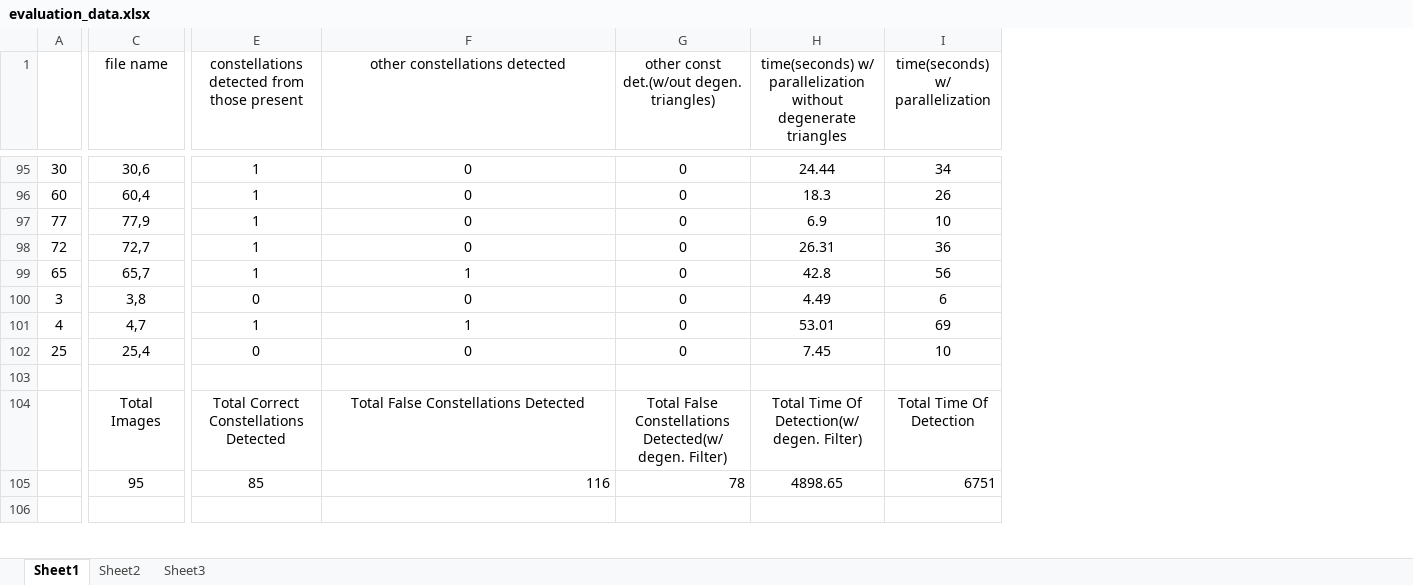
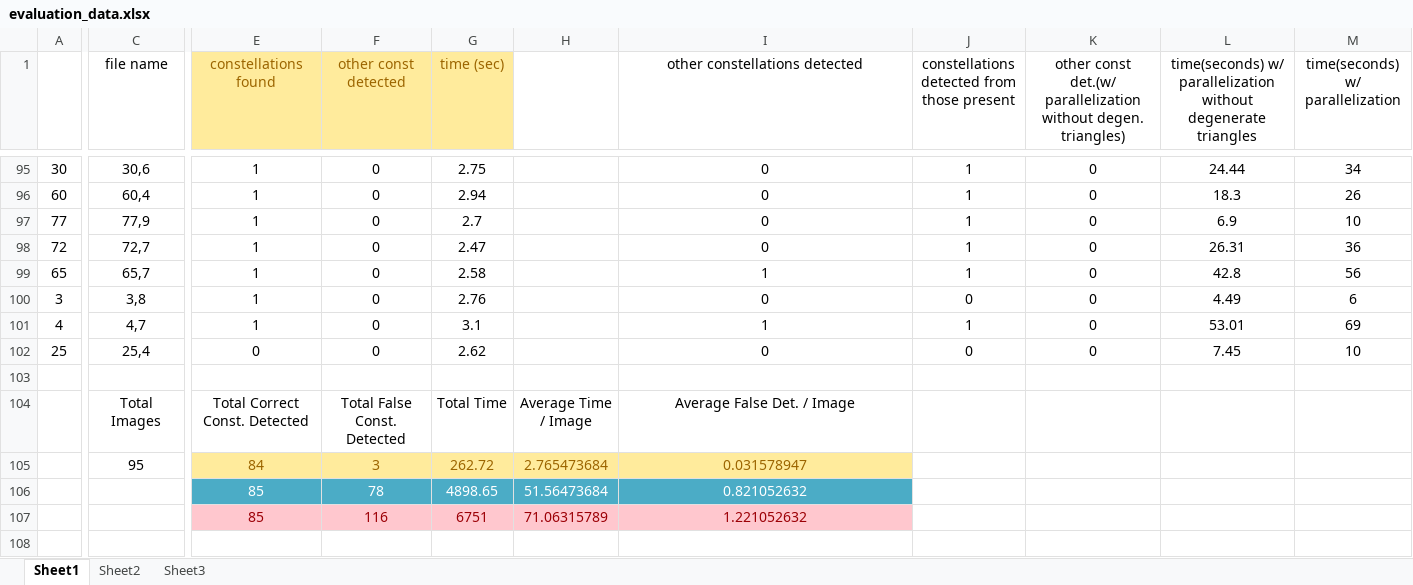
Before and after one commit to spaniolhoratiu/diploma_thesis, an Excel workbook: thesis_data/evaluation_data/evaluation_data.xlsx, sheet Sheet1, drawn as a sheet; only a part is shown, gaps mark what is left out; values as stored, in another font and other column widths than the file's, no borders; addresses are those after the commit; rows hold the shown columns only; the diff covers the shown part only; the diff names each change by its address in the sheet, - before the commit and + after, or states it on an @@ line.

```diff
--- a/thesis_data/evaluation_data/evaluation_data.xlsx (sheet Sheet1)
+++ b/thesis_data/evaluation_data/evaluation_data.xlsx (sheet Sheet1)
+column F (other const detected), rows 95-105: 0 | 0 | 0 | 0 | 0 | 0 | 0 | 0 |  | Total False Const. Detected | 3
+column G (time (sec)), rows 95-105: 2.75 | 2.94 | 2.7 | 2.47 | 2.58 | 2.76 | 3.1 | 2.62 |  | Total Time | 262.72
+column H, rows 104-105: Average Time / Image | 2.765473684
+column J, row 1: constellations detected from those present; rows 95-102: 1 | 1 | 1 | 1 | 1 | 0 | 1 | 0
-E1: constellations detected from those present
+E1: constellations found
@@ E1 fill: none → #FFEB9C, text colour: black → #9C6500 @@
-K1: other const det.(w/out degen. triangles)
+K1: other const det.(w/ parallelization without degen. triangles)
-E100 (constellations found): 0
+E100 (constellations found): 1
-E104 (constellations found): Total Correct Constellations Detected
+E104 (constellations found): Total Correct Const. Detected
-I104 (other constellations detected): Total False Constellations Detected
+I104 (other constellations detected): Average False Det. / Image
-K104: Total False Constellations Detected(w/ degen. Filter)
+K104: (empty)
-L104: Total Time Of Detection(w/ degen. Filter)
+L104: (empty)
-M104 (time(seconds) w/ parallelization): Total Time Of Detection
+M104 (time(seconds) w/ parallelization): (empty)
-E105 (constellations found): 85
+E105 (constellations found): 84
@@ E105 fill: none → #FFEB9C, text colour: black → #9C6500 @@
-I105 (other constellations detected): 116
+I105 (other constellations detected): 0.031578947
@@ I105 fill: none → #FFEB9C, text colour: black → #9C6500, alignment: right → center @@
-K105: 78
+K105: (empty)
-L105: 4898.65
+L105: (empty)
-M105 (time(seconds) w/ parallelization): 6751
+M105 (time(seconds) w/ parallelization): (empty)
+row 106:  |  | 85 | 78 | 4898.65 | 51.56473684 | 0.821052632
+row 107:  |  | 85 | 116 | 6751 | 71.06315789 | 1.221052632
```
Also changed, not shown: 4 added rows, 14 edited cells and cell formats elsewhere in this sheet, thesis_data/evaluation_data/parameters_data.xlsx, 2 other files.
